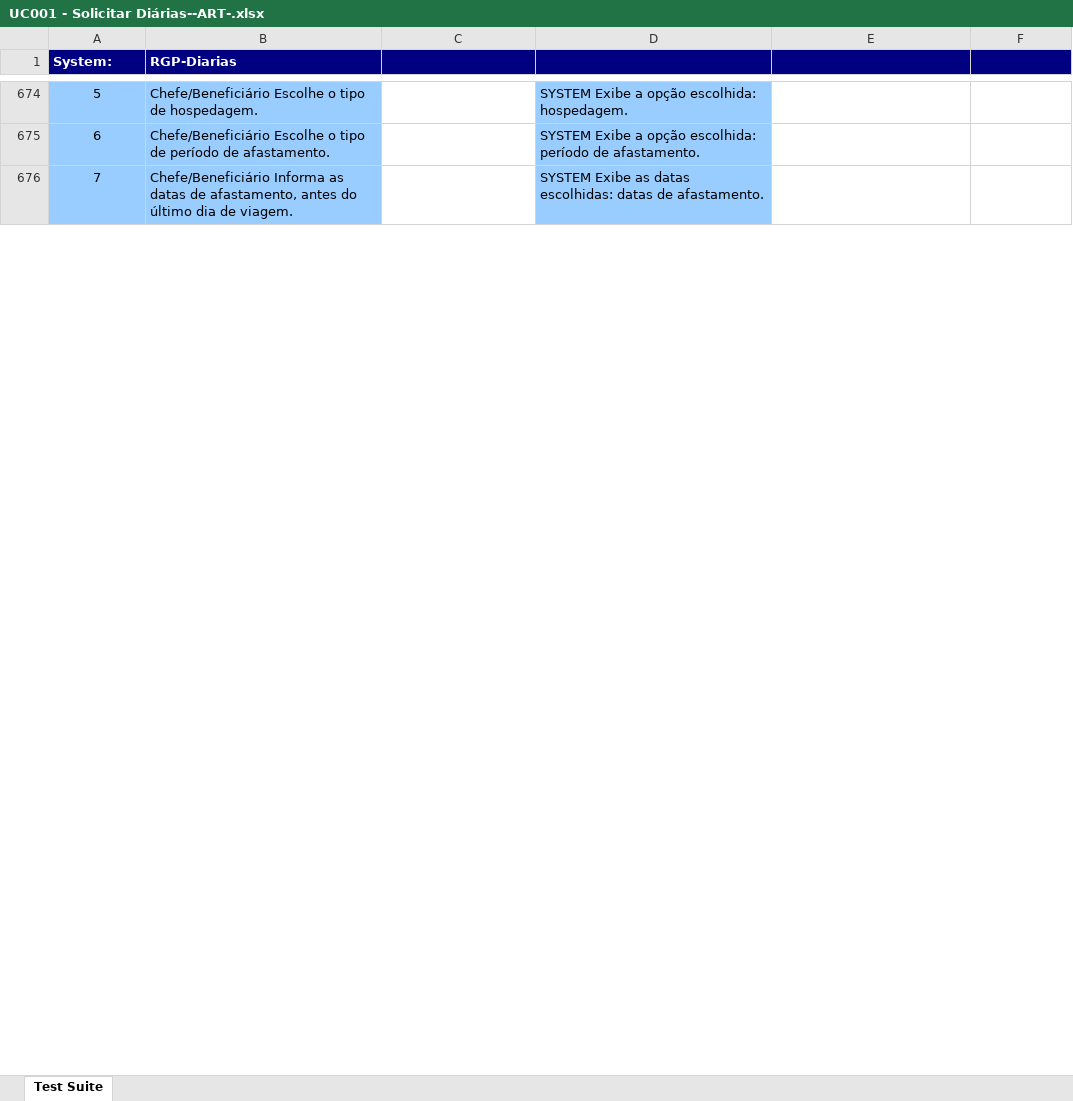
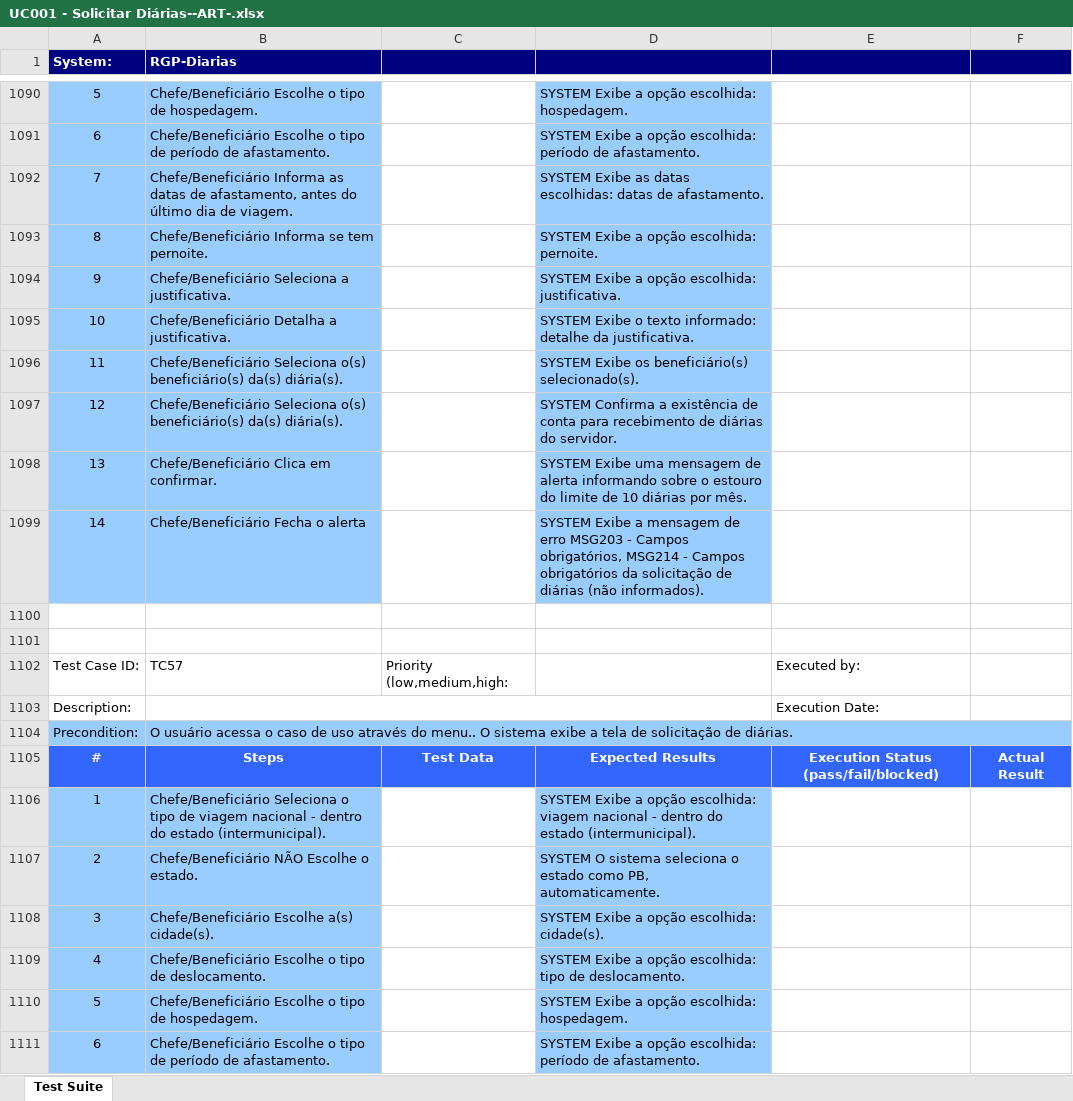
Before and after one commit to diegoquirino/openscience, an Excel workbook: output/xlsx/UC001 - Solicitar Diárias--ART-.xlsx, sheet Test Suite, drawn as a sheet; only a part is shown, gaps mark what is left out; values as stored, in another font and other column widths than the file's, no borders; the diff covers the shown part only; the diff names each change by its address in the sheet, - before the commit and + after, or states it on an @@ line.

```diff
--- a/output/xlsx/UC001 - Solicitar Diárias--ART-.xlsx (sheet Test Suite)
+++ b/output/xlsx/UC001 - Solicitar Diárias--ART-.xlsx (sheet Test Suite)
+row 1093: 8 | Chefe/Beneficiário Informa se tem pernoite. |  | SYSTEM Exibe a opção escolhida: pernoite.
+row 1094: 9 | Chefe/Beneficiário Seleciona a justificativa. |  | SYSTEM Exibe a opção escolhida: justificativa.
+row 1095: 10 | Chefe/Beneficiário Detalha a justificativa. |  | SYSTEM Exibe o texto informado: detalhe da justificativa.
+row 1096: 11 | Chefe/Beneficiário Seleciona o(s) beneficiário(s) da(s) diária(s). |  | SYSTEM Exibe os beneficiário(s) selecionado(s).
+row 1097: 12 | Chefe/Beneficiário Seleciona o(s) beneficiário(s) da(s) diária(s). |  | SYSTEM Confirma a existência de conta para recebimento de diárias do servidor.
+row 1098: 13 | Chefe/Beneficiário Clica em confirmar. |  | SYSTEM Exibe uma mensagem de alerta informando sobre o estouro do limite de 10 diárias por mês.
+row 1099: 14 | Chefe/Beneficiário Fecha o alerta |  | SYSTEM Exibe a mensagem de erro MSG203 - Campos obrigatórios, MSG214 - Campos obrigatórios da solicitação de diárias (não informados).
+row 1100: (empty)
+row 1101: (empty)
+row 1102: Test Case ID: | TC57 | Priority (low,medium,high: |  | Executed by:
+row 1103: Description: |  |  |  | Execution Date:
+row 1104: Precondition: | O usuário acessa o caso de uso através do menu.. O sistema exibe a tela de solicitação de diárias.
+row 1105: # | Steps | Test Data | Expected Results | Execution Status (pass/fail/blocked) | Actual Result
+row 1106: 1 | Chefe/Beneficiário Seleciona o tipo de viagem nacional - dentro do estado (intermunicipal). |  | SYSTEM Exibe a opção escolhida: viagem nacional - dentro do estado (intermunicipal).
+row 1107: 2 | Chefe/Beneficiário NÃO Escolhe o estado. |  | SYSTEM O sistema seleciona o estado como PB, automaticamente.
+row 1108: 3 | Chefe/Beneficiário Escolhe a(s) cidade(s). |  | SYSTEM Exibe a opção escolhida: cidade(s).
+row 1109: 4 | Chefe/Beneficiário Escolhe o tipo de deslocamento. |  | SYSTEM Exibe a opção escolhida: tipo de deslocamento.
+row 1110: 5 | Chefe/Beneficiário Escolhe o tipo de hospedagem. |  | SYSTEM Exibe a opção escolhida: hospedagem.
+row 1111: 6 | Chefe/Beneficiário Escolhe o tipo de período de afastamento. |  | SYSTEM Exibe a opção escolhida: período de afastamento.
```
Also changed, not shown: other rows of this sheet, output/xlsx/UC001 - Solicitar Diárias--Complete-.xlsx, output/xlsx/UC001 - Solicitar Diárias--GT-.xlsx, 7 other files.
